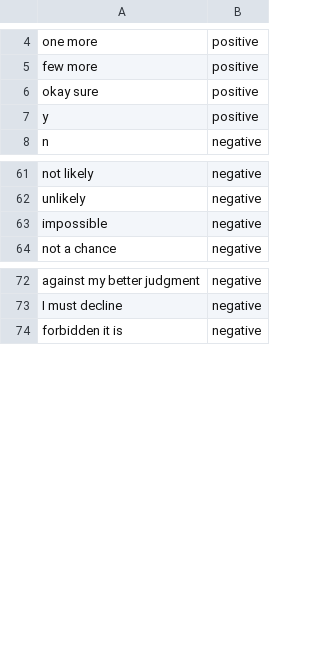
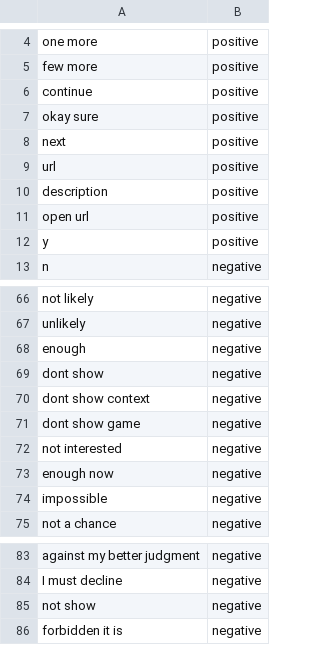
Before and after one commit to Jamster3000/Joan-smart-assistant, a CSV file: data/SR.csv, drawn as a sheet; only a part is shown, gaps mark what is left out.

```diff
--- a/data/SR.csv
+++ b/data/SR.csv
@@ -5,3 +5,8 @@ one more,positive
 few more,positive
+continue,positive
 okay sure,positive
+next,positive
+url,positive
+description,positive
+open url,positive
 y,positive
@@ -62,2 +67,8 @@ not likely,negative
 unlikely,negative
+enough,negative
+dont show,negative
+dont show context,negative
+dont show game,negative
+not interested,negative
+enough now,negative
 impossible,negative
@@ -73,2 +84,3 @@ against my better judgment,negative
 I must decline,negative
+not show,negative
 forbidden it is,negative
```
Also changed, not shown: data/ET.csv, data/responses.csv, 8 other files.
